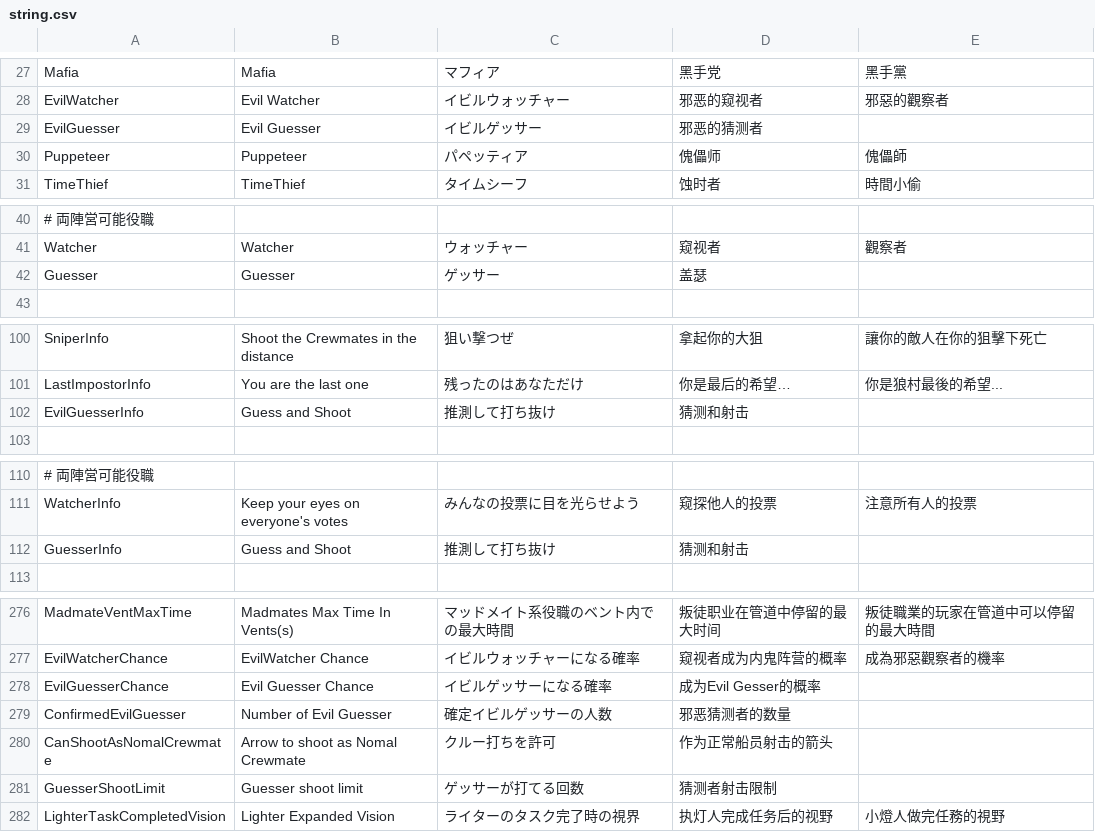
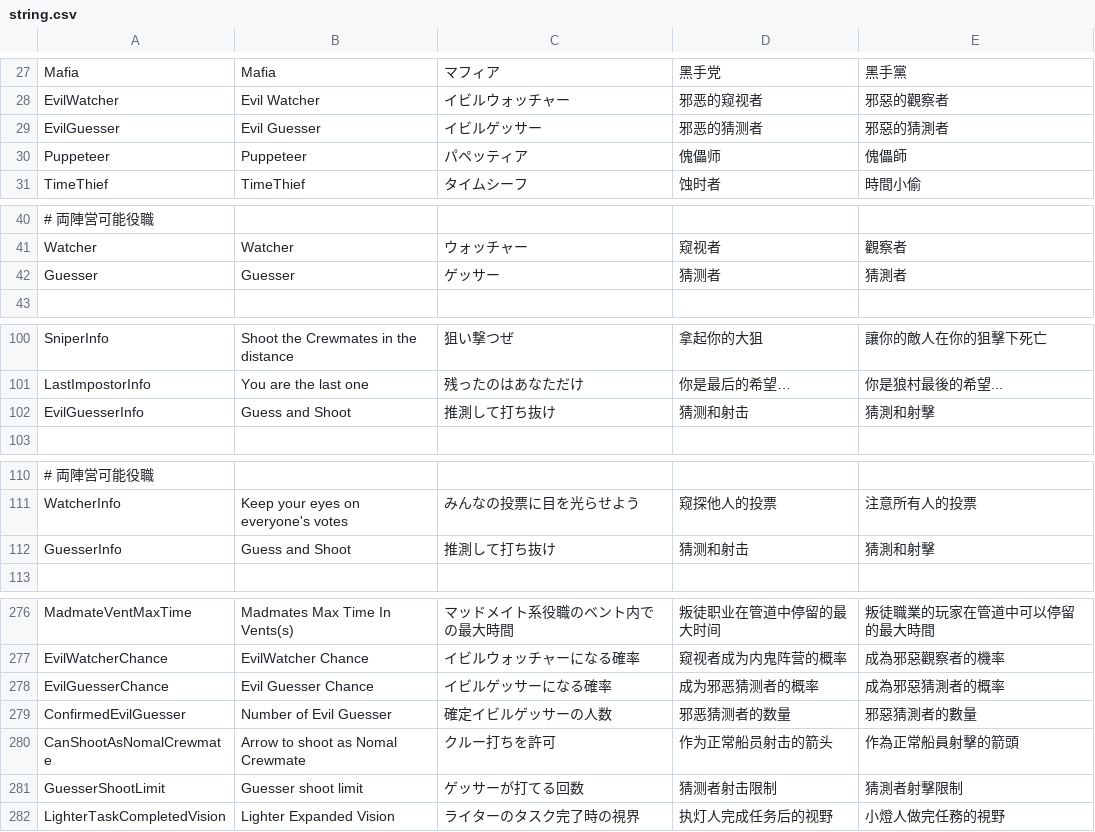
Before and after one commit to xyjx001/TownOfHost, a CSV file: Resources/string.csv, drawn as a sheet; only a part is shown, gaps mark what is left out; the diff names each change by its address in the sheet, - before the commit and + after, or states it on an @@ line.

Commit message:
csvを修正

```diff
--- a/Resources/string.csv
+++ b/Resources/string.csv
-E29: (empty)
+E29: 邪惡的猜測者
-D42: 盖瑟
+D42: 猜测者
-E42: (empty)
+E42: 猜測者
-E102: (empty)
+E102: 猜測和射擊
-E112: (empty)
+E112: 猜測和射擊
-D278: 成为Evil Gesser的概率
+D278: 成为邪恶猜测者的概率
-E278: (empty)
+E278: 成為邪惡猜測者的概率
-E279: (empty)
+E279: 邪惡猜測者的數量
-E280: (empty)
+E280: 作為正常船員射擊的箭頭
-E281: (empty)
+E281: 猜測者射擊限制
```
